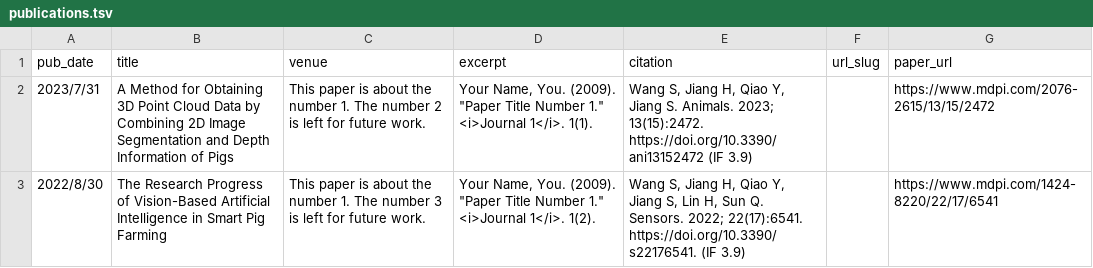
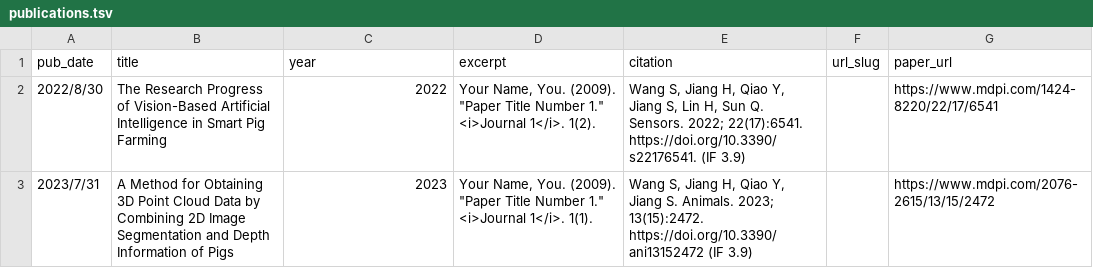
Before and after one commit to Shunli-W/Shunli-W.github.io, a TSV file: _site/markdown_generator/publications.tsv, drawn as a sheet.

Commit message:
Change the order of paper

```diff
--- a/_site/markdown_generator/publications.tsv
+++ b/_site/markdown_generator/publications.tsv
@@ -1,3 +1,3 @@
-pub_date	title	venue	excerpt	citation	url_slug	paper_url
-2023/7/31	A Method for Obtaining 3D Point Cloud Data by Combining 2D Image Segmentation and Depth Information of Pigs	This paper is about the number 1. The number 2 is left for future work.	"Your Name, You. (2009). ""Paper Title Number 1."" <i>Journal 1</i>. 1(1)."	Wang S, Jiang H, Qiao Y, Jiang S. Animals. 2023; 13(15):2472. https://doi.org/10.3390/ani13152472 (IF 3.9)		https://www.mdpi.com/2076-2615/13/15/2472
-2022/8/30	The Research Progress of Vision-Based Artificial Intelligence in Smart Pig Farming	This paper is about the number 1. The number 3 is left for future work.	"Your Name, You. (2009). ""Paper Title Number 1."" <i>Journal 1</i>. 1(2)."	Wang S, Jiang H, Qiao Y, Jiang S, Lin H, Sun Q. Sensors. 2022; 22(17):6541. https://doi.org/10.3390/s22176541. (IF 3.9)		https://www.mdpi.com/1424-8220/22/17/6541
+pub_date	title	year	excerpt	citation	url_slug	paper_url
+2022/8/30	The Research Progress of Vision-Based Artificial Intelligence in Smart Pig Farming	2022	"Your Name, You. (2009). ""Paper Title Number 1."" <i>Journal 1</i>. 1(2)."	Wang S, Jiang H, Qiao Y, Jiang S, Lin H, Sun Q. Sensors. 2022; 22(17):6541. https://doi.org/10.3390/s22176541. (IF 3.9)		https://www.mdpi.com/1424-8220/22/17/6541
+2023/7/31	A Method for Obtaining 3D Point Cloud Data by Combining 2D Image Segmentation and Depth Information of Pigs	2023	"Your Name, You. (2009). ""Paper Title Number 1."" <i>Journal 1</i>. 1(1)."	Wang S, Jiang H, Qiao Y, Jiang S. Animals. 2023; 13(15):2472. https://doi.org/10.3390/ani13152472 (IF 3.9)		https://www.mdpi.com/2076-2615/13/15/2472
```
Also changed, not shown: markdown_generator/publications.tsv, 14 other files.
